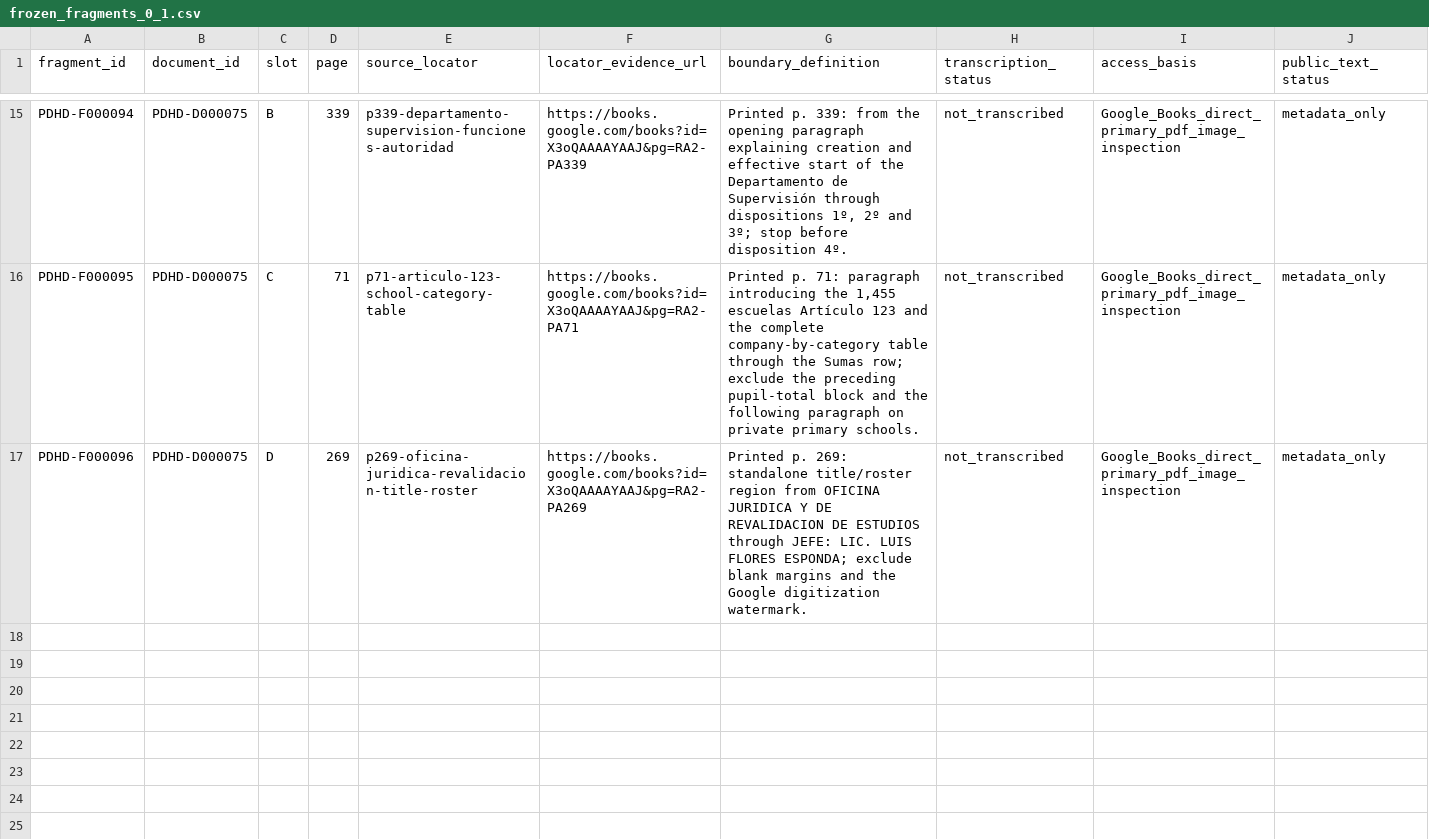
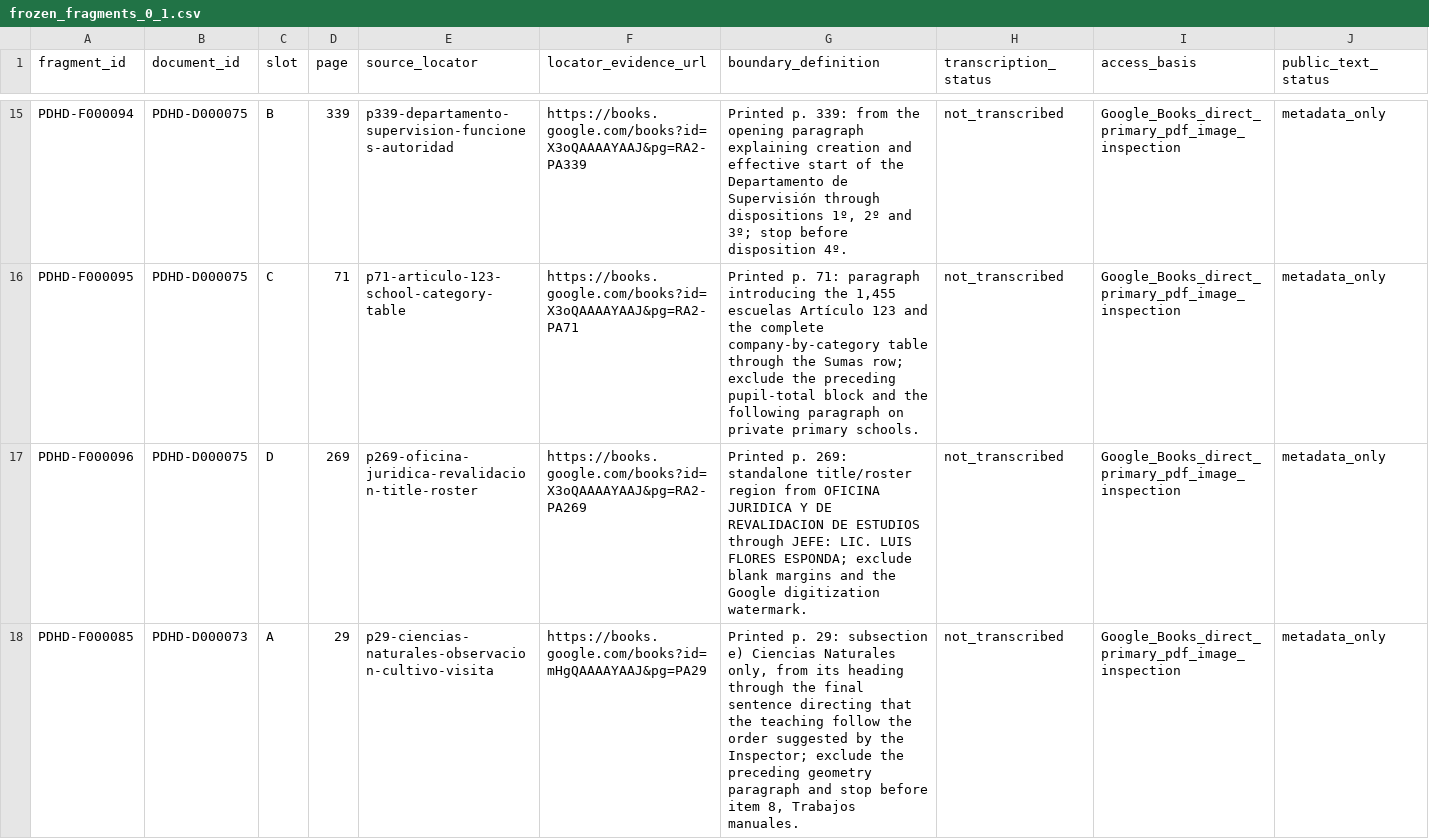
Before and after one commit to fersandovalgtz/practica-docente-historica-digital, a CSV file: data/samples/frozen_fragments_0_1.csv, drawn as a sheet; only a part is shown, gaps mark what is left out; rows hold the shown columns only; the diff covers the shown part only; the diff names each change by its address in the sheet, - before the commit and + after, or states it on an @@ line.

Commit message:
Freeze Memoria SEP 1934 primary batch (#22)
* Add temporary primary recovery for Memoria SEP 1934

* Retarget recovery to exact 1934 volume with identity gate

* Probe alternate 1934 full-view object with identity gate

* Add one-shot Memoria SEP 1934 finalizer

* Fix Memoria SEP 1934 status synchronization

* Freeze Memoria SEP 1934 batch

* Remove temporary Memoria SEP 1934 recovery

* Remove first Memoria SEP 1934 finalizer

* Remove successful Memoria SEP 1934 finalizer

* Add one-shot clean diff repair for Memoria SEP 1934

* Normalize Memoria SEP 1934 scientific diff

* Remove temporary Memoria SEP 1934 diff cleanup

---------

Co-authored-by: PDHD source verification <actions@users.noreply.github.com>

```diff
--- a/data/samples/frozen_fragments_0_1.csv
+++ b/data/samples/frozen_fragments_0_1.csv
+row 18: PDHD-F000085 | PDHD-D000073 | A | 29 | p29-ciencias-naturales-observacion-cultivo-visita | https://books.google.com/books?id=mHgQAAAAYAAJ&pg=PA29 | Printed p. 29: subsection e) Ciencias Naturales only, from its heading through the final sentence directing that the teaching follow the order suggested by the Inspector; exclude the preceding geometry paragraph and stop before item 8, Trabajos manuales. | not_transcribed | Google_Books_direct_primary_pdf_image_inspection | metadata_only
```
Also changed, not shown: 3 added rows elsewhere in this file, data/samples/fragment_locator_progress_0_1.csv, 2 other files.
